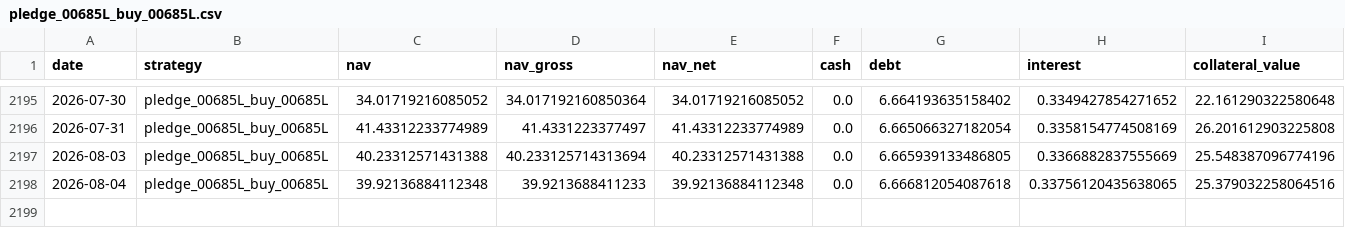
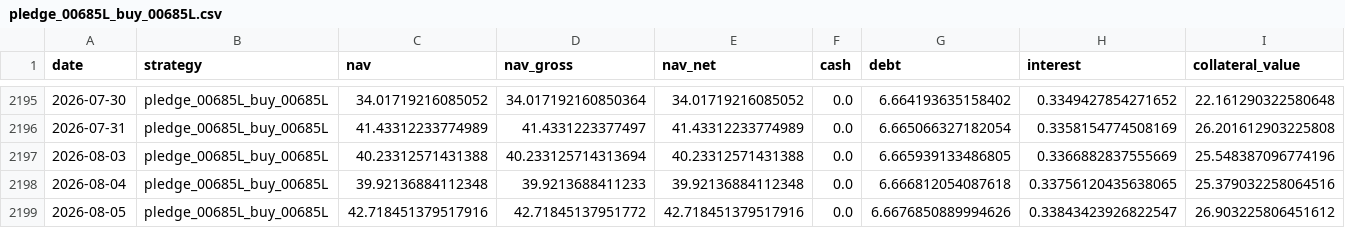
Before and after one commit to hanjhou2000716/prstk-taiwan-etf-research, a CSV file: site/data/backtests/pledge_00685L_buy_00685L.csv, drawn as a sheet; only a part is shown, gaps mark what is left out; rows hold the shown columns only; the diff names each change by its address in the sheet, - before the commit and + after, or states it on an @@ line.

```diff
--- a/site/data/backtests/pledge_00685L_buy_00685L.csv
+++ b/site/data/backtests/pledge_00685L_buy_00685L.csv
+row 2199: 2026-08-05 | pledge_00685L_buy_00685L | 42.718451379517916 | 42.71845137951772 | 42.718451379517916 | 0.0 | 6.6676850889994626 | 0.33843423926822547 | 26.903225806451612
```
Also changed, not shown: site/data/backtests/fixed_beta_50_cash_50_00685L.csv, site/data/backtests/pledge_006208_dynamic.csv, 14 other files.
